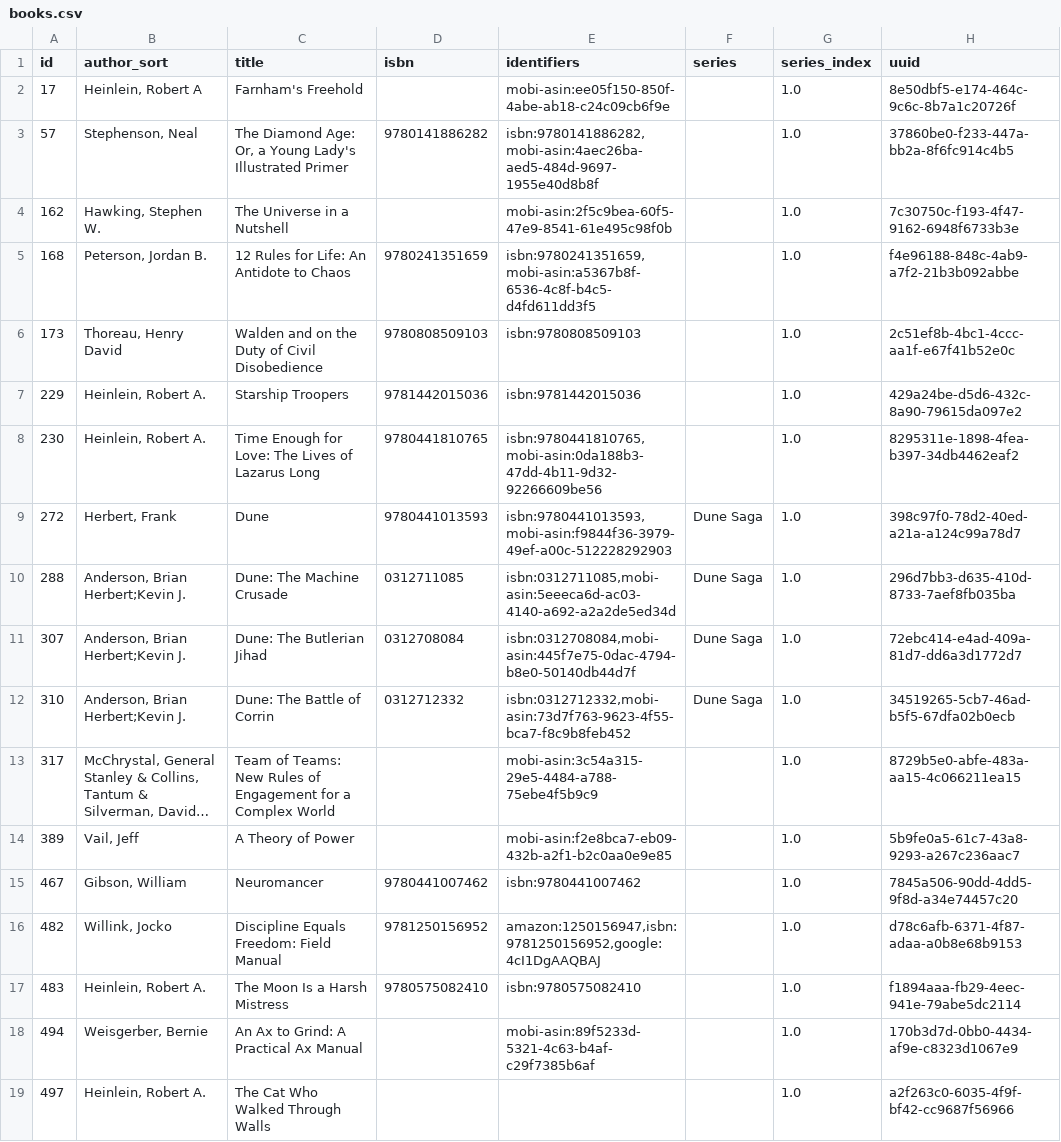
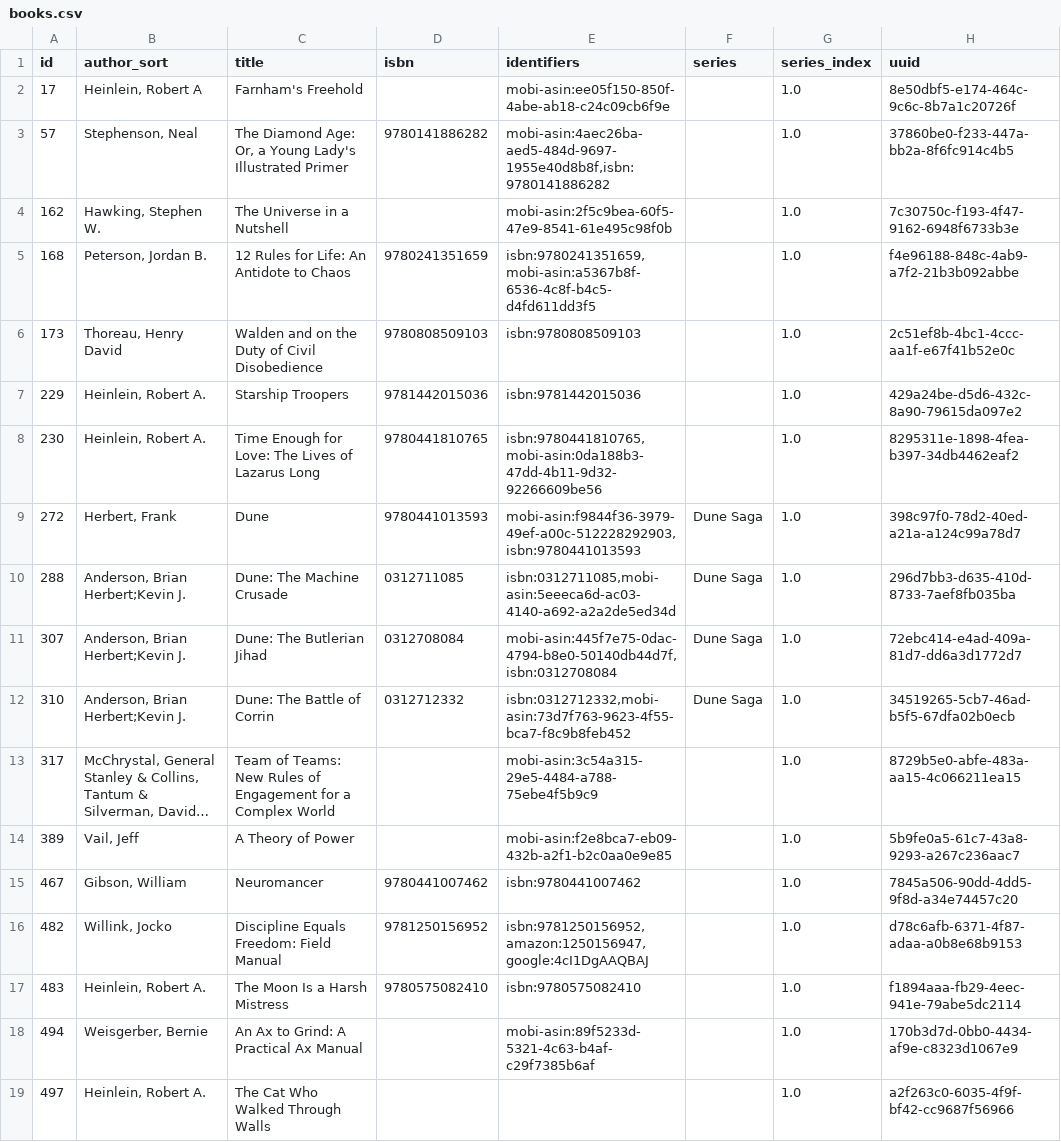
Before and after one commit to kevinisageek/kevinisageek.org, a CSV file: content/misc/books.csv, drawn as a sheet; only a part is shown; long unchanged cells end in ….

```diff
--- a/content/misc/books.csv
+++ b/content/misc/books.csv
@@ -2,3 +2,3 @@
 "17","Heinlein, Robert A","Farnham's Freehold","","mobi-asin:ee05f150-850f-4abe-ab18-c24c09cb6f9e","","1.0","8e50dbf5-e174-464c-9c6c-8b7a1c20726f"
-"57","Stephenson, Neal","The Diamond Age: Or, a Young Lady's Illustrated Primer","9780141886282","isbn:9780141886282,mobi-asin:4aec26ba-aed5-484d-9697-1955e40d8b8f","","1.0","37860be0-f233-447a-bb2a-8f6fc914c4b5"
+"57","Stephenson, Neal","The Diamond Age: Or, a Young Lady's Illustrated Primer","9780141886282","mobi-asin:4aec26ba-aed5-484d-9697-1955e40d8b8f,isbn:9780141886282","","1.0","37860be0-f233-447a-bb2a-8f6fc914c4b5"
 "162","Hawking, Stephen W.","The Universe in a Nutshell","","mobi-asin:2f5c9bea-60f5-47e9-8541-61e495c98f0b","","1.0","7c30750c-f193-4f47-9162-6948f6733b3e"
@@ -8,5 +8,5 @@
 "230","Heinlein, Robert A.","Time Enough for Love: The Lives of Lazarus Long","9780441810765","isbn:9780441810765,mobi-asin:0da188b3-47dd-4b11-9d32-92266609be56","","1.0","8295311e-1898-4fea-b397-34db4462eaf2"
-"272","Herbert, Frank","Dune","9780441013593","isbn:9780441013593,mobi-asin:f9844f36-3979-49ef-a00c-512228292903","Dune Saga","1.0","398c97f0-78d2-40ed-a21a-a124c99a78d7"
+"272","Herbert, Frank","Dune","9780441013593","mobi-asin:f9844f36-3979-49ef-a00c-512228292903,isbn:9780441013593","Dune Saga","1.0","398c97f0-78d2-40ed-a21a-a124c99a78d7"
 "288","Anderson, Brian Herbert;Kevin J.","Dune: The Machine Crusade","0312711085","isbn:0312711085,mobi-asin:5eeeca6d-ac03-4140-a692-a2a2de5ed34d","Dune Saga","1.0","296d7bb3-d635-410d-8733-7aef8fb035ba"
-"307","Anderson, Brian Herbert;Kevin J.","Dune: The Butlerian Jihad","0312708084","isbn:0312708084,mobi-asin:445f7e75-0dac-4794-b8e0-50140db44d7f","Dune Saga","1.0","72ebc414-e4ad-409a-81d7-dd6a3d1772d7"
+"307","Anderson, Brian Herbert;Kevin J.","Dune: The Butlerian Jihad","0312708084","mobi-asin:445f7e75-0dac-4794-b8e0-50140db44d7f,isbn:0312708084","Dune Saga","1.0","72ebc414-e4ad-409a-81d7-dd6a3d1772d7"
 "310","Anderson, Brian Herbert;Kevin J.","Dune: The Battle of Corrin","0312712332","isbn:0312712332,mobi-asin:73d7f763-9623-4f55-bca7-f8c9b8feb452","Dune Saga","1.0","34519265-5cb7-46ad-b5f5-67dfa02b0ecb"
@@ -15,3 +15,3 @@
 "467","Gibson, William","Neuromancer","9780441007462","isbn:9780441007462","","1.0","7845a506-90dd-4dd5-9f8d-a34e74457c20"
-"482","Willink, Jocko","Discipline Equals Freedom: Field Manual","9781250156952","amazon:1250156947,isbn:9781250156952,google:4cI1DgAAQBAJ","","1.0","d78c6afb-6371-4f87-adaa-a0b8e68b9153"
+"482","Willink, Jocko","Discipline Equals Freedom: Field Manual","9781250156952","isbn:9781250156952,amazon:1250156947,google:4cI1DgAAQBAJ","","1.0","d78c6afb-6371-4f87-adaa-a0b8e68b9153"
 "483","Heinlein, Robert A.","The Moon Is a Harsh Mistress","9780575082410","isbn:9780575082410","","1.0","f1894aaa-fb29-4eec-941e-79abe5dc2114"
```
Also changed, not shown: 2 other files.
